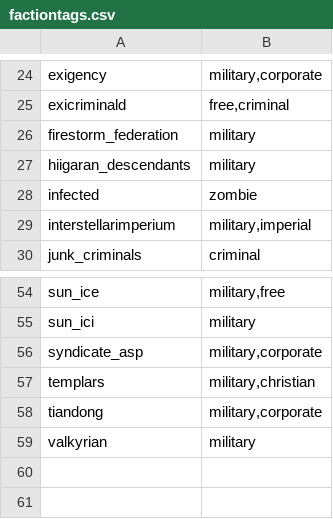
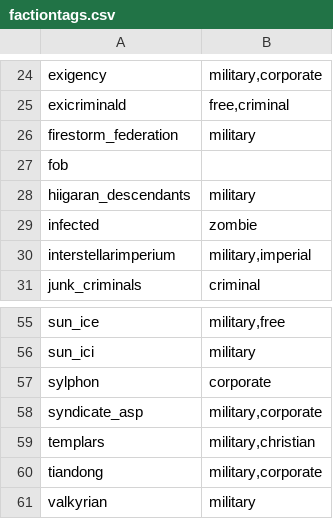
Before and after one commit to Histidine91/SS-CombatChatter, a CSV file: data/config/chatter/factiontags.csv, drawn as a sheet; only a part is shown, gaps mark what is left out.

```diff
--- a/data/config/chatter/factiontags.csv
+++ b/data/config/chatter/factiontags.csv
@@ -26,2 +26,3 @@ exicriminald,"free,criminal"
 firestorm_federation,military
+fob,
 hiigaran_descendants,military
@@ -55,2 +56,3 @@ sun_ice,"military,free"
 sun_ici,military
+sylphon,corporate
 syndicate_asp,"military,corporate"
```
Also changed, not shown: data/config/chatter/characters.csv, 3 other files.
